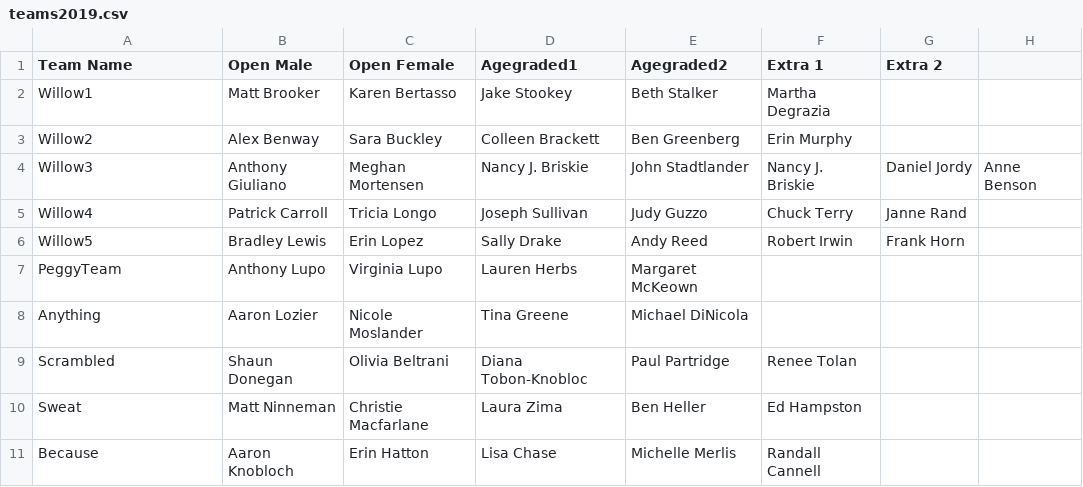
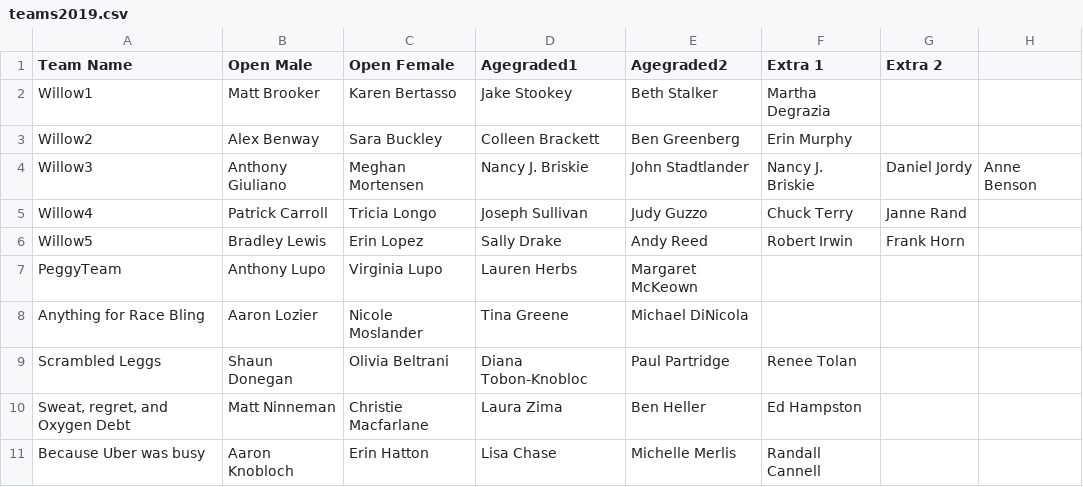
Before and after one commit to bnorthan/rotg-us, a CSV file: notebooks/teams2019.csv, drawn as a sheet.

```diff
--- a/notebooks/teams2019.csv
+++ b/notebooks/teams2019.csv
@@ -7,5 +7,5 @@ Willow5,Bradley Lewis,Erin Lopez,Sally Drake,Andy Reed,Robert Irwin,Frank Horn,
 PeggyTeam,Anthony Lupo,Virginia Lupo,Lauren Herbs,Margaret McKeown,,,
-Anything,Aaron Lozier,Nicole Moslander,Tina Greene,Michael DiNicola,,,
-Scrambled,Shaun Donegan,Olivia Beltrani,Diana Tobon-Knobloc,Paul Partridge,Renee Tolan,,
-Sweat,Matt Ninneman,Christie Macfarlane,Laura Zima,Ben Heller,Ed Hampston,,
-Because,Aaron Knobloch,Erin Hatton,Lisa Chase,Michelle Merlis,Randall Cannell,,
+Anything for Race Bling,Aaron Lozier,Nicole Moslander,Tina Greene,Michael DiNicola,,,
+Scrambled Leggs,Shaun Donegan,Olivia Beltrani,Diana Tobon-Knobloc,Paul Partridge,Renee Tolan,,
+"Sweat, regret, and Oxygen Debt",Matt Ninneman,Christie Macfarlane,Laura Zima,Ben Heller,Ed Hampston,,
+Because Uber was busy,Aaron Knobloch,Erin Hatton,Lisa Chase,Michelle Merlis,Randall Cannell,,
```
Also changed, not shown: 5 other files.
